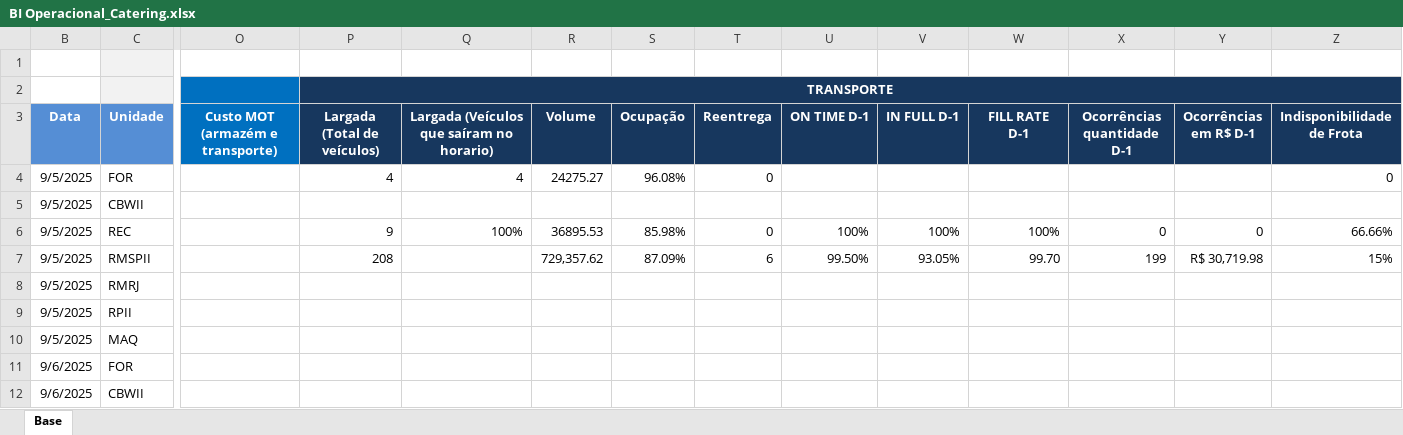
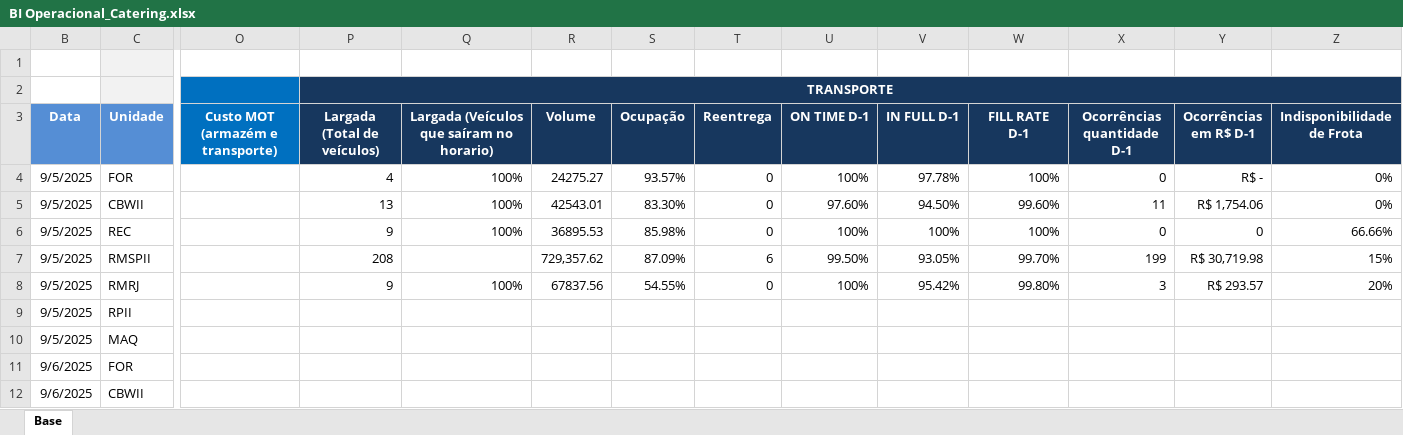
Before and after one commit to superfriokpis/catering, an Excel workbook: data/BI Operacional_Catering.xlsx, sheet Base, drawn as a sheet; only a part is shown, gaps mark what is left out; values as stored, in another font and other column widths than the file's, no borders; charts and pictures not drawn; removed rows and columns are numbered as before the commit, all else as after; rows hold the shown columns only; the diff covers the shown part only; the diff names each change by its address in the sheet, - before the commit and + after, or states it on an @@ line.

```diff
--- a/data/BI Operacional_Catering.xlsx (sheet Base)
+++ b/data/BI Operacional_Catering.xlsx (sheet Base)
-Q4: 4
+Q4: 100%
-S4 (Ocupação): 96.08%
+S4 (Ocupação): 93.57%
-U4 (ON TIME D-1): (empty)
+U4 (ON TIME D-1): 100%
-V4 (IN FULL D-1): (empty)
+V4 (IN FULL D-1): 97.78%
-W4 (FILL RATE D-1): (empty)
+W4 (FILL RATE D-1): 100%
-X4 (Ocorrências quantidade D-1): (empty)
+X4 (Ocorrências quantidade D-1): 0
-Y4 (Ocorrências em R$ D-1): (empty)
+Y4 (Ocorrências em R$ D-1): R$ -
-Z4 (Indisponibilidade de Frota): 0
+Z4 (Indisponibilidade de Frota): 0%
-row 5: 9/5/2025 | CBWII
+row 5: 9/5/2025 | CBWII |  | 13 | 100% | 42543.01 | 83.30% | 0 | 97.60% | 94.50% | 99.60% | 11 | R$ 1,754.06 | 0%
-W7 (FILL RATE D-1): 99.70
+W7 (FILL RATE D-1): 99.70%
-P8 (Largada (Total de veículos)): (empty)
+P8 (Largada (Total de veículos)): 9
-Q8: (empty)
+Q8: 100%
-R8 (Volume): (empty)
+R8 (Volume): 67837.56
-S8 (Ocupação): (empty)
+S8 (Ocupação): 54.55%
-T8 (Reentrega): (empty)
+T8 (Reentrega): 0
-U8 (ON TIME D-1): (empty)
+U8 (ON TIME D-1): 100%
-V8 (IN FULL D-1): (empty)
+V8 (IN FULL D-1): 95.42%
-W8 (FILL RATE D-1): (empty)
+W8 (FILL RATE D-1): 99.80%
-X8 (Ocorrências quantidade D-1): (empty)
+X8 (Ocorrências quantidade D-1): 3
-Y8 (Ocorrências em R$ D-1): (empty)
+Y8 (Ocorrências em R$ D-1): R$ 293.57
-Z8 (Indisponibilidade de Frota): (empty)
+Z8 (Indisponibilidade de Frota): 20%
```
Also changed, not shown: 3 added rows, 3 removed rows and 27 edited cells elsewhere in this sheet, charts or pictures.
